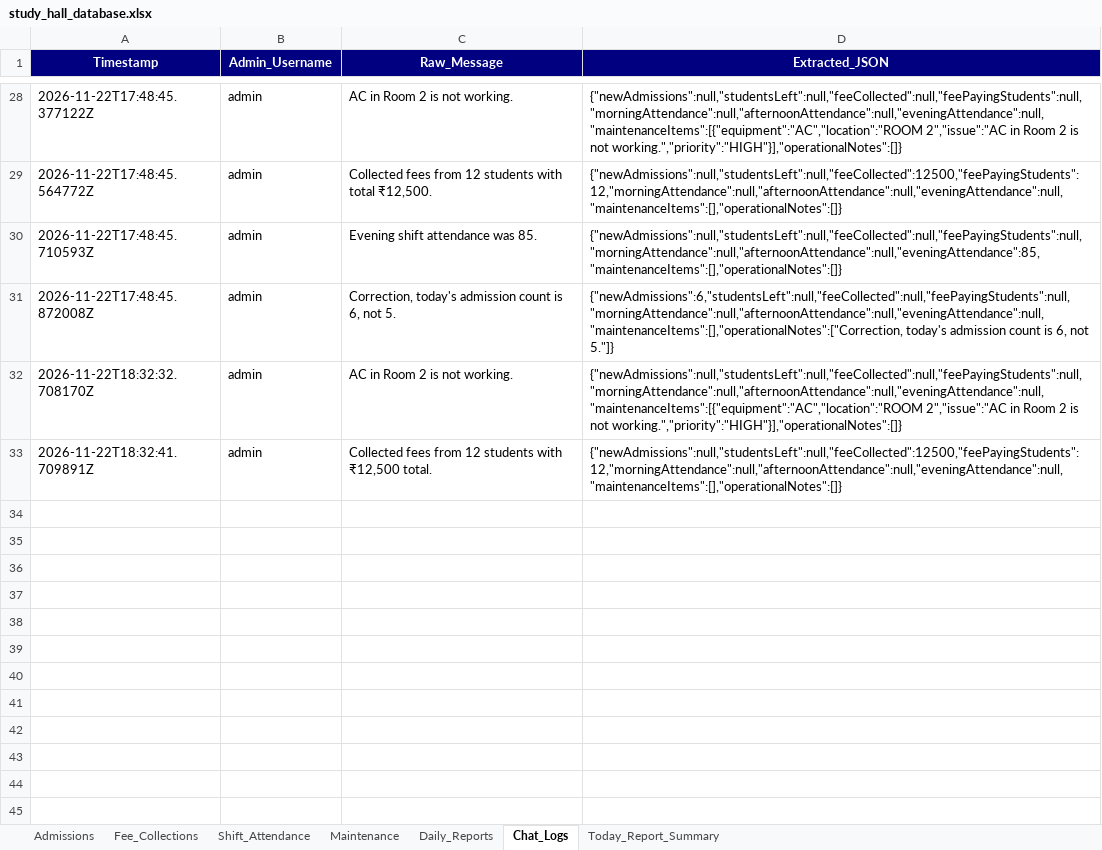
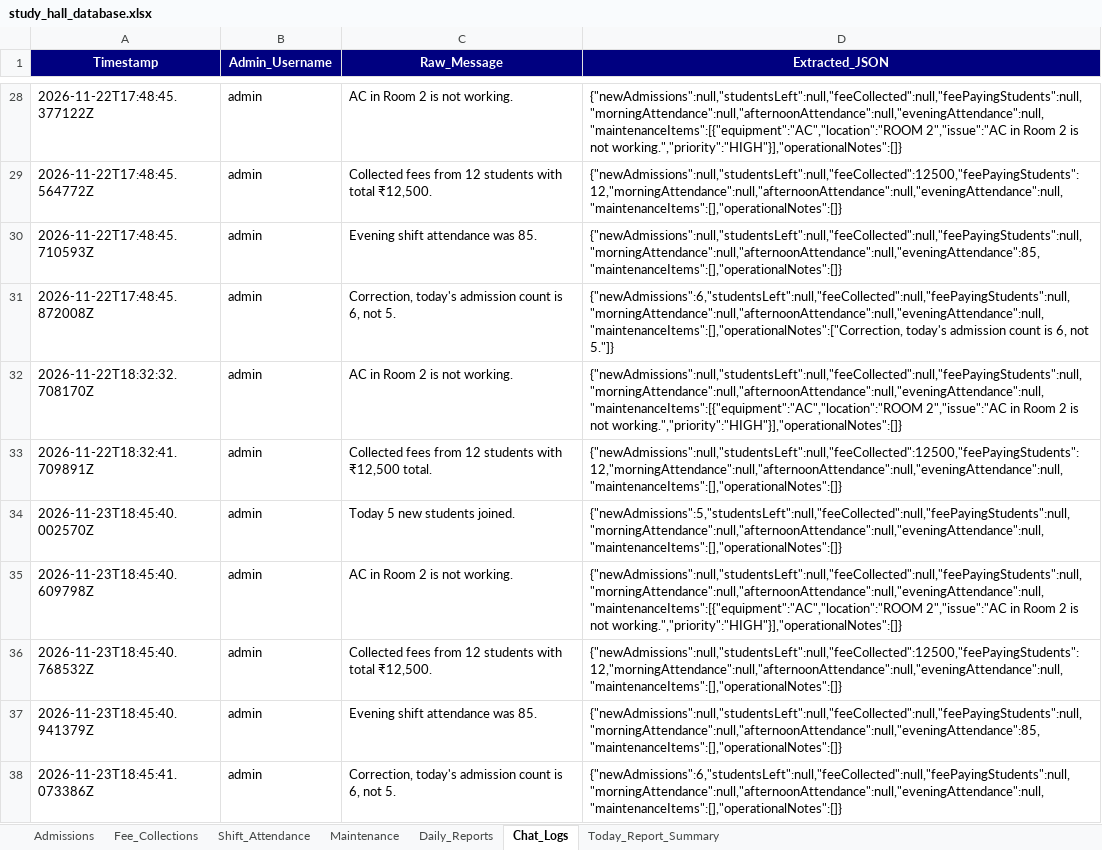
Before and after one commit to NithinJamisetty/radha-study-hall-management, an Excel workbook: backend/data/study_hall_database.xlsx, sheet Chat_Logs, drawn as a sheet; only a part is shown, gaps mark what is left out; values as stored, in another font and other column widths than the file's, no borders; the diff names each change by its address in the sheet, - before the commit and + after, or states it on an @@ line.

```diff
--- a/backend/data/study_hall_database.xlsx (sheet Chat_Logs)
+++ b/backend/data/study_hall_database.xlsx (sheet Chat_Logs)
+row 34: 2026-11-23T18:45:40.002570Z | admin | Today 5 new students joined. | {"newAdmissions":5,"studentsLeft":null,"feeCollected":null,"feePayingStudents":null,"morningAttendance":null,"afternoonAttendance":null,"eveningAttendance":null,"maintenanceItems":[],"operationalNotes":[]}
+row 35: 2026-11-23T18:45:40.609798Z | admin | AC in Room 2 is not working. | {"newAdmissions":null,"studentsLeft":null,"feeCollected":null,"feePayingStudents":null,"morningAttendance":null,"afternoonAttendance":null,"eveningAttendance":null,"maintenanceItems":[{"equipment":"AC","location":"ROOM 2","issue":"AC in Room 2 is not working.","priority":"HIGH"}],"operationalNotes":[]}
+row 36: 2026-11-23T18:45:40.768532Z | admin | Collected fees from 12 students with total ₹12,500. | {"newAdmissions":null,"studentsLeft":null,"feeCollected":12500,"feePayingStudents":12,"morningAttendance":null,"afternoonAttendance":null,"eveningAttendance":null,"maintenanceItems":[],"operationalNotes":[]}
+row 37: 2026-11-23T18:45:40.941379Z | admin | Evening shift attendance was 85. | {"newAdmissions":null,"studentsLeft":null,"feeCollected":null,"feePayingStudents":null,"morningAttendance":null,"afternoonAttendance":null,"eveningAttendance":85,"maintenanceItems":[],"operationalNotes":[]}
+row 38: 2026-11-23T18:45:41.073386Z | admin | Correction, today's admission count is 6, not 5. | {"newAdmissions":6,"studentsLeft":null,"feeCollected":null,"feePayingStudents":null,"morningAttendance":null,"afternoonAttendance":null,"eveningAttendance":null,"maintenanceItems":[],"operationalNotes":[]}
```
Also changed, not shown: sheet Admissions, sheet Today_Report_Summary, sheet Maintenance, sheet Fee_Collections, sheet Shift_Attendance, sheet Daily_Reports, 4 other files.
